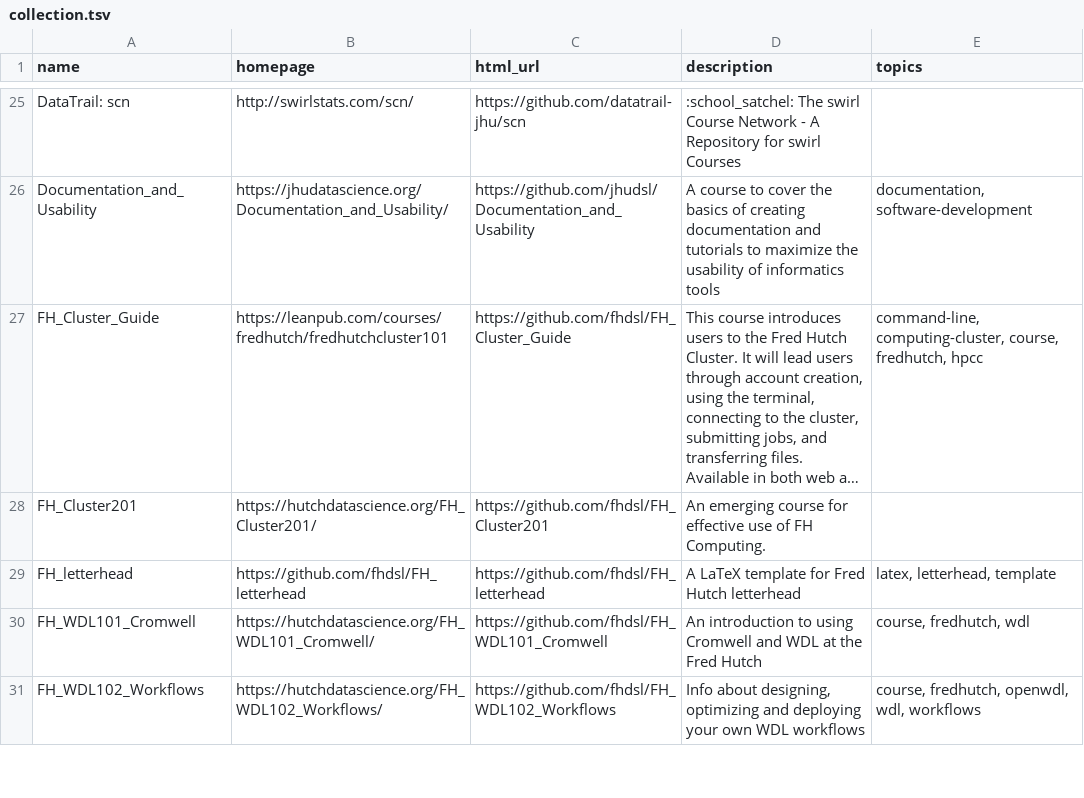
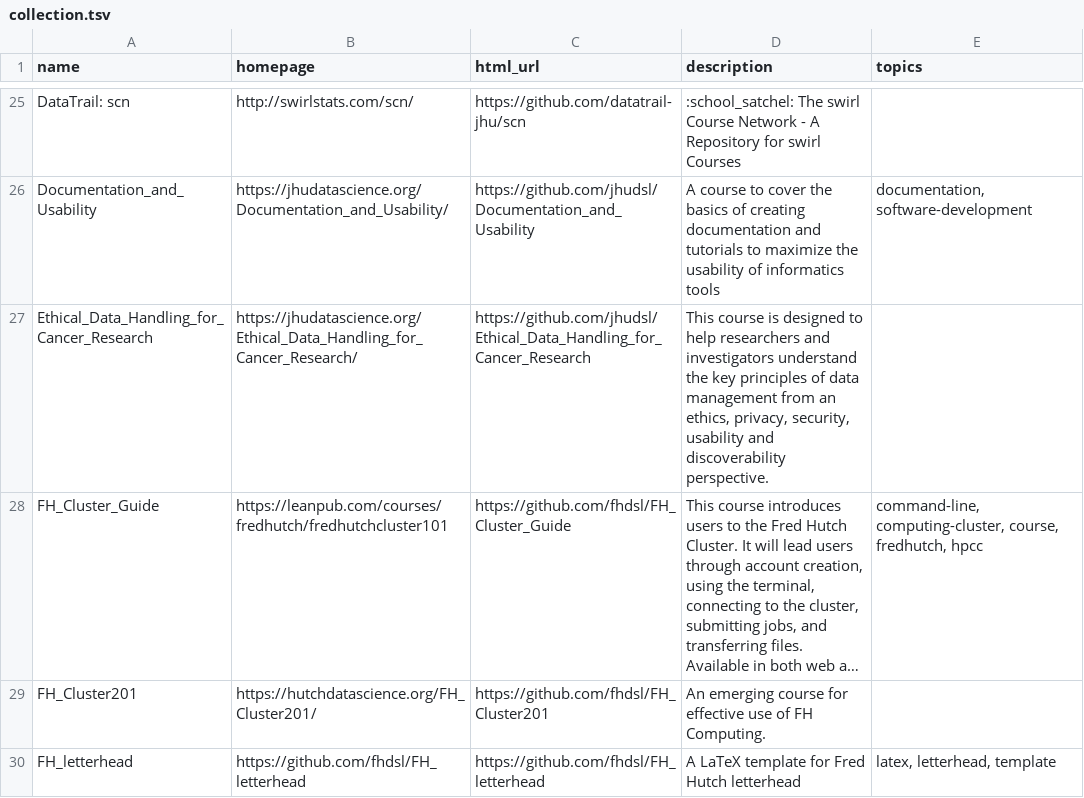
Before and after one commit to fhdsl/DaSL_Collection, a TSV file: resources/collection.tsv, drawn as a sheet; only a part is shown, gaps mark what is left out; the shorter side is filled out with more unchanged rows; long unchanged cells end in …; the diff names each change by its address in the sheet, - before the commit and + after, or states it on an @@ line.

Commit message:
Add collection file

```diff
--- a/resources/collection.tsv
+++ b/resources/collection.tsv
+row 27: Ethical_Data_Handling_for_Cancer_Research | https://jhudatascience.org/Ethical_Data_Handling_for_Cancer_Research/ | https://github.com/jhudsl/Ethical_Data_Handling_for_Cancer_Research | This course is designed to help researchers and investigators understand the key principles of data management from an ethics, privacy, security, usability and discoverability perspective.
```
